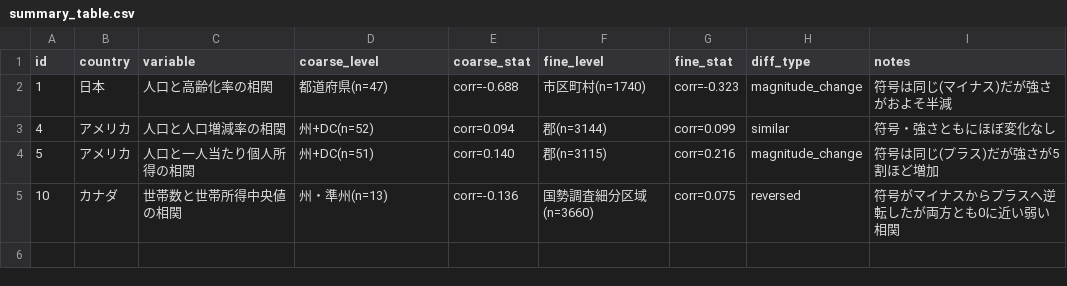
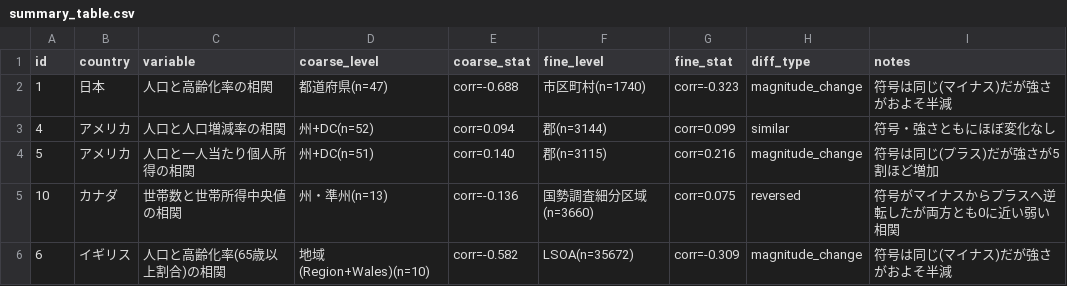
Before and after one commit to rickyssss/-aggregation-bias-thesis, a CSV file: results/summary_table.csv, drawn as a sheet.

```diff
--- a/results/summary_table.csv
+++ b/results/summary_table.csv
@@ -5 +5,2 @@ id,country,variable,coarse_level,coarse_stat,fine_level,fine_stat,diff_type,note
 10,カナダ,世帯数と世帯所得中央値の相関,州・準州(n=13),corr=-0.136,国勢調査細分区域(n=3660),corr=0.075,reversed,符号がマイナスからプラスへ逆転したが両方とも0に近い弱い相関
+6,イギリス,人口と高齢化率(65歳以上割合)の相関,地域(Region+Wales)(n=10),corr=-0.582,LSOA(n=35672),corr=-0.309,magnitude_change,符号は同じ(マイナス)だが強さがおよそ半減
```
Also changed, not shown: queue/candidate_pairs.csv, 3 other files.
